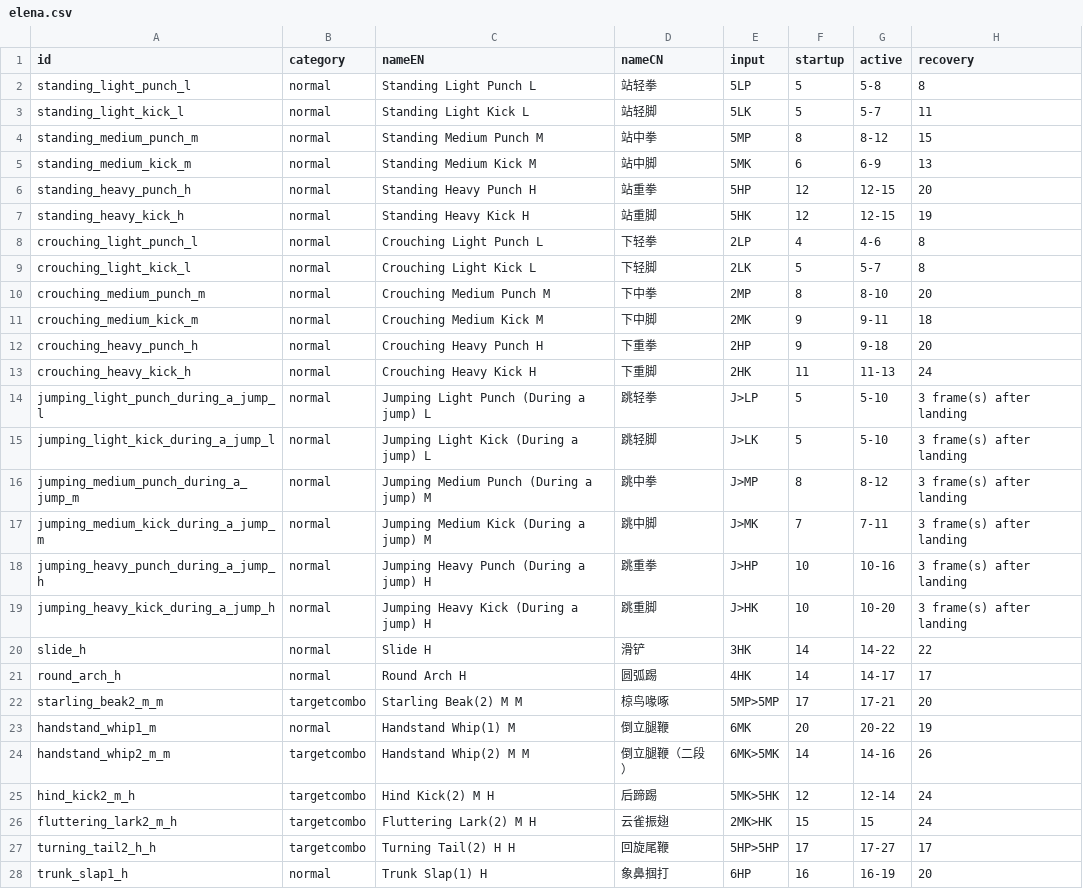
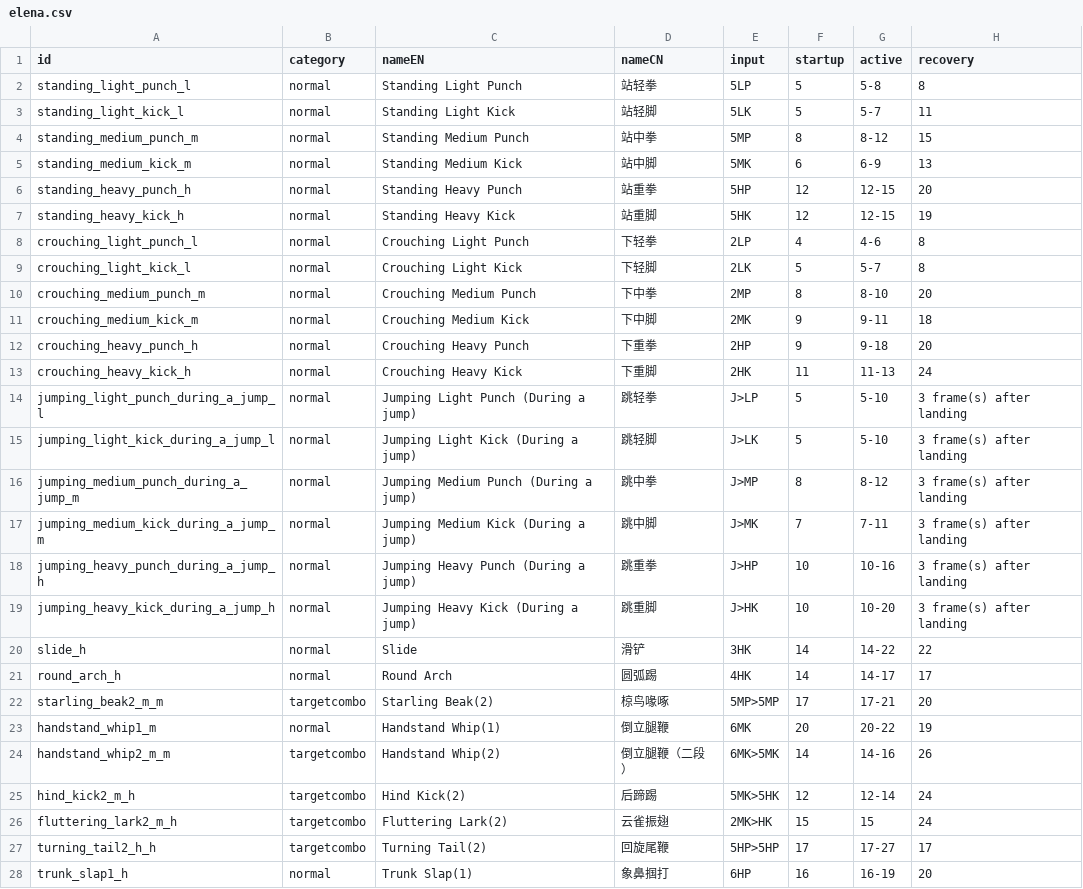
Before and after one commit to Twguri/sf6_notebook, a CSV file: src/data/sf6_data/elena.csv, drawn as a sheet; only a part is shown; the diff covers the shown part only; the diff names each change by its address in the sheet, - before the commit and + after, or states it on an @@ line.

```diff
--- a/src/data/sf6_data/elena.csv
+++ b/src/data/sf6_data/elena.csv
-C2 (nameEN): Standing Light Punch L
+C2 (nameEN): Standing Light Punch
-C3 (nameEN): Standing Light Kick L
+C3 (nameEN): Standing Light Kick
-C4 (nameEN): Standing Medium Punch M
+C4 (nameEN): Standing Medium Punch
-C5 (nameEN): Standing Medium Kick M
+C5 (nameEN): Standing Medium Kick
-C6 (nameEN): Standing Heavy Punch H
+C6 (nameEN): Standing Heavy Punch
-C7 (nameEN): Standing Heavy Kick H
+C7 (nameEN): Standing Heavy Kick
-C8 (nameEN): Crouching Light Punch L
+C8 (nameEN): Crouching Light Punch
-C9 (nameEN): Crouching Light Kick L
+C9 (nameEN): Crouching Light Kick
-C10 (nameEN): Crouching Medium Punch M
+C10 (nameEN): Crouching Medium Punch
-C11 (nameEN): Crouching Medium Kick M
+C11 (nameEN): Crouching Medium Kick
-C12 (nameEN): Crouching Heavy Punch H
+C12 (nameEN): Crouching Heavy Punch
-C13 (nameEN): Crouching Heavy Kick H
+C13 (nameEN): Crouching Heavy Kick
-C14 (nameEN): Jumping Light Punch (During a jump) L
+C14 (nameEN): Jumping Light Punch (During a jump)
-C15 (nameEN): Jumping Light Kick (During a jump) L
+C15 (nameEN): Jumping Light Kick (During a jump)
-C16 (nameEN): Jumping Medium Punch (During a jump) M
+C16 (nameEN): Jumping Medium Punch (During a jump)
-C17 (nameEN): Jumping Medium Kick (During a jump) M
+C17 (nameEN): Jumping Medium Kick (During a jump)
-C18 (nameEN): Jumping Heavy Punch (During a jump) H
+C18 (nameEN): Jumping Heavy Punch (During a jump)
-C19 (nameEN): Jumping Heavy Kick (During a jump) H
+C19 (nameEN): Jumping Heavy Kick (During a jump)
-C20 (nameEN): Slide H
+C20 (nameEN): Slide
-C21 (nameEN): Round Arch H
+C21 (nameEN): Round Arch
-C22 (nameEN): Starling Beak(2) M M
+C22 (nameEN): Starling Beak(2)
-C23 (nameEN): Handstand Whip(1) M
+C23 (nameEN): Handstand Whip(1)
-C24 (nameEN): Handstand Whip(2) M M
+C24 (nameEN): Handstand Whip(2)
-C25 (nameEN): Hind Kick(2) M H
+C25 (nameEN): Hind Kick(2)
-C26 (nameEN): Fluttering Lark(2) M H
+C26 (nameEN): Fluttering Lark(2)
-C27 (nameEN): Turning Tail(2) H H
+C27 (nameEN): Turning Tail(2)
-C28 (nameEN): Trunk Slap(1) H
+C28 (nameEN): Trunk Slap(1)
```
Also changed, not shown: 36 edited cells elsewhere in this file, src/data/sf6_data/akuma.csv, src/data/sf6_data/deejay.csv, 55 other files.
